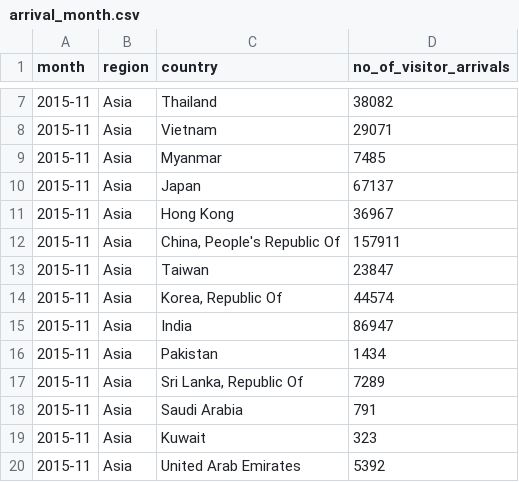
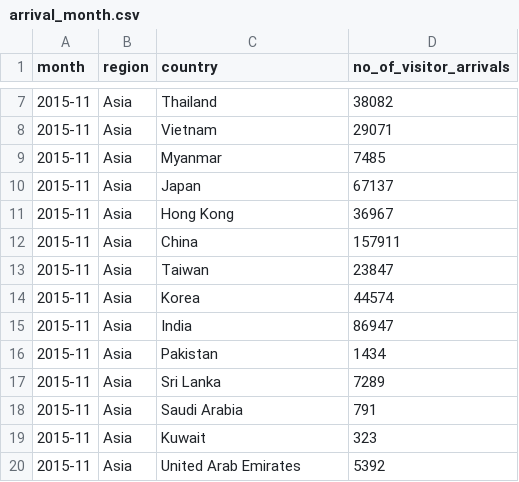
Before and after one commit to karelmonash2021/HomeWork_WK9, a CSV file: data/arrival_month.csv, drawn as a sheet; only a part is shown, gaps mark what is left out.

Commit message:
Update arrival_month.csv

```diff
--- a/data/arrival_month.csv
+++ b/data/arrival_month.csv
@@ -11,8 +11,8 @@ month,region,country,no_of_visitor_arrivals
 2015-11,Asia,Hong Kong,36967
-2015-11,Asia,"China, People's Republic Of",157911
+2015-11,Asia,China,157911
 2015-11,Asia,Taiwan,23847
-2015-11,Asia,"Korea, Republic Of",44574
+2015-11,Asia,Korea,44574
 2015-11,Asia,India,86947
 2015-11,Asia,Pakistan,1434
-2015-11,Asia,"Sri Lanka, Republic Of",7289
+2015-11,Asia,Sri Lanka,7289
 2015-11,Asia,Saudi Arabia,791
```
